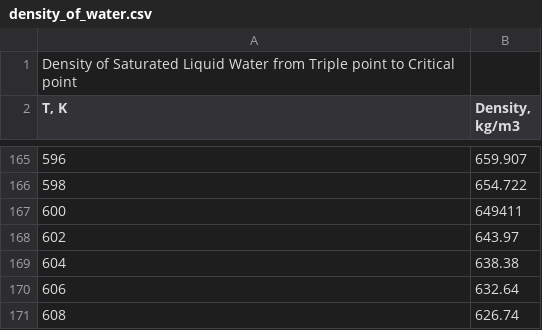
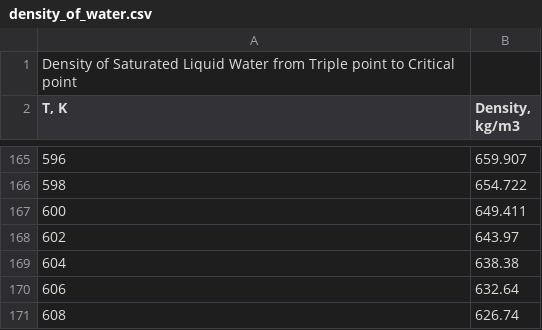
Before and after one commit to dreamdith/DS100-3, a CSV file: density_of_water.csv, drawn as a sheet; only a part is shown, gaps mark what is left out.

Commit message:
Add files via upload

```diff
--- a/density_of_water.csv
+++ b/density_of_water.csv
@@ -166,3 +166,3 @@ Density of Saturated Liquid Water from Triple point to Critical point,
 598,654.722
-600,649411
+600,649.411
 602,643.97
```
